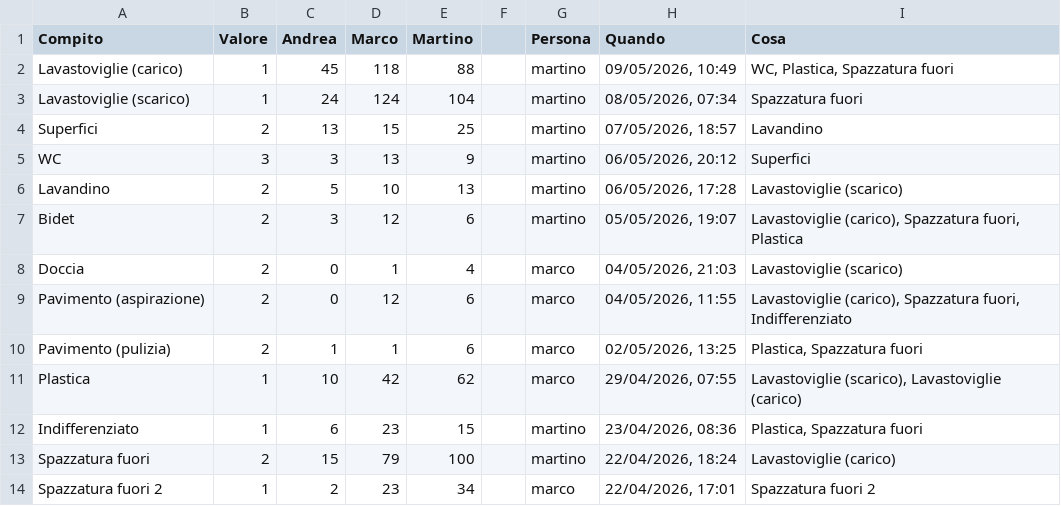
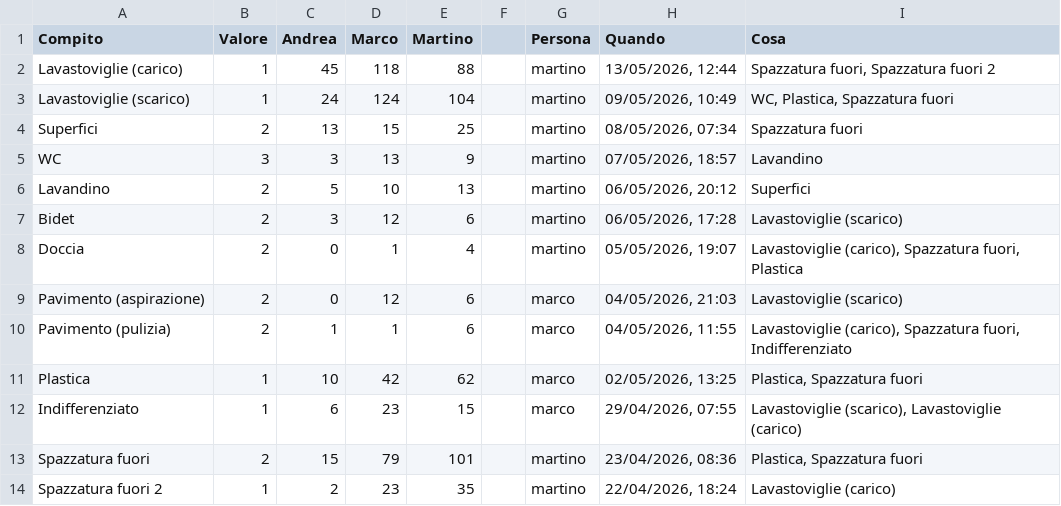
Before and after one commit to BertrandPouget/litpii, a CSV file: data/chores.csv, drawn as a sheet; only a part is shown; the diff covers the shown part only.

Commit message:
Update chores for martino

```diff
--- a/data/chores.csv
+++ b/data/chores.csv
@@ -1,14 +1,14 @@
 Compito,Valore,Andrea,Marco,Martino,,Persona,Quando,Cosa
-Lavastoviglie (carico),1,45,118,88,,martino,"09/05/2026, 10:49","WC, Plastica, Spazzatura fuori"
-Lavastoviglie (scarico),1,24,124,104,,martino,"08/05/2026, 07:34",Spazzatura fuori
-Superfici,2,13,15,25,,martino,"07/05/2026, 18:57",Lavandino
-WC,3,3,13,9,,martino,"06/05/2026, 20:12",Superfici
-Lavandino,2,5,10,13,,martino,"06/05/2026, 17:28",Lavastoviglie (scarico)
-Bidet,2,3,12,6,,martino,"05/05/2026, 19:07","Lavastoviglie (carico), Spazzatura fuori, Plastica"
-Doccia,2,0,1,4,,marco,"04/05/2026, 21:03",Lavastoviglie (scarico)
-Pavimento (aspirazione),2,0,12,6,,marco,"04/05/2026, 11:55","Lavastoviglie (carico), Spazzatura fuori, Indifferenziato"
-Pavimento (pulizia),2,1,1,6,,marco,"02/05/2026, 13:25","Plastica, Spazzatura fuori"
-Plastica,1,10,42,62,,marco,"29/04/2026, 07:55","Lavastoviglie (scarico), Lavastoviglie (carico)"
-Indifferenziato,1,6,23,15,,martino,"23/04/2026, 08:36","Plastica, Spazzatura fuori"
-Spazzatura fuori,2,15,79,100,,martino,"22/04/2026, 18:24",Lavastoviglie (carico)
-Spazzatura fuori 2,1,2,23,34,,marco,"22/04/2026, 17:01",Spazzatura fuori 2
+Lavastoviglie (carico),1,45,118,88,,martino,"13/05/2026, 12:44","Spazzatura fuori, Spazzatura fuori 2"
+Lavastoviglie (scarico),1,24,124,104,,martino,"09/05/2026, 10:49","WC, Plastica, Spazzatura fuori"
+Superfici,2,13,15,25,,martino,"08/05/2026, 07:34",Spazzatura fuori
+WC,3,3,13,9,,martino,"07/05/2026, 18:57",Lavandino
+Lavandino,2,5,10,13,,martino,"06/05/2026, 20:12",Superfici
+Bidet,2,3,12,6,,martino,"06/05/2026, 17:28",Lavastoviglie (scarico)
+Doccia,2,0,1,4,,martino,"05/05/2026, 19:07","Lavastoviglie (carico), Spazzatura fuori, Plastica"
+Pavimento (aspirazione),2,0,12,6,,marco,"04/05/2026, 21:03",Lavastoviglie (scarico)
+Pavimento (pulizia),2,1,1,6,,marco,"04/05/2026, 11:55","Lavastoviglie (carico), Spazzatura fuori, Indifferenziato"
+Plastica,1,10,42,62,,marco,"02/05/2026, 13:25","Plastica, Spazzatura fuori"
+Indifferenziato,1,6,23,15,,marco,"29/04/2026, 07:55","Lavastoviglie (scarico), Lavastoviglie (carico)"
+Spazzatura fuori,2,15,79,101,,martino,"23/04/2026, 08:36","Plastica, Spazzatura fuori"
+Spazzatura fuori 2,1,2,23,35,,martino,"22/04/2026, 18:24",Lavastoviglie (carico)
```
Also changed, not shown: 1 added row and 4 edited cells elsewhere in this file.
